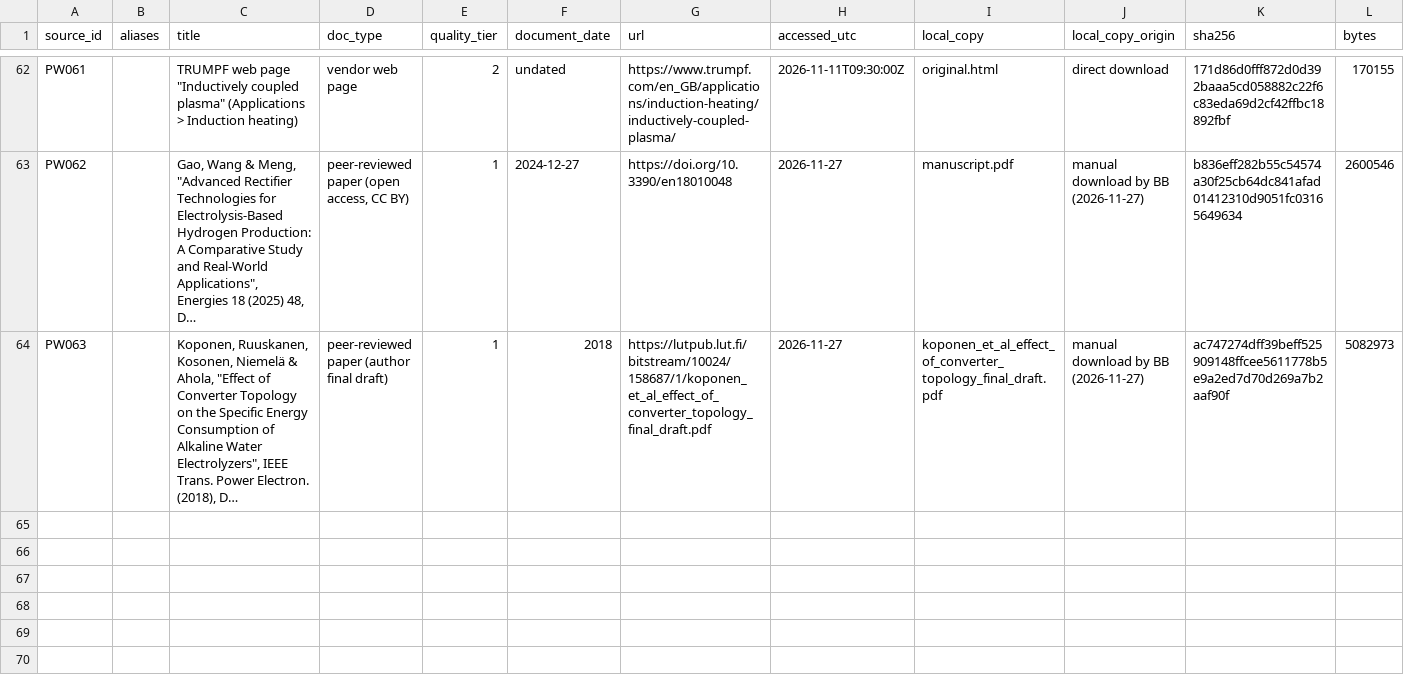
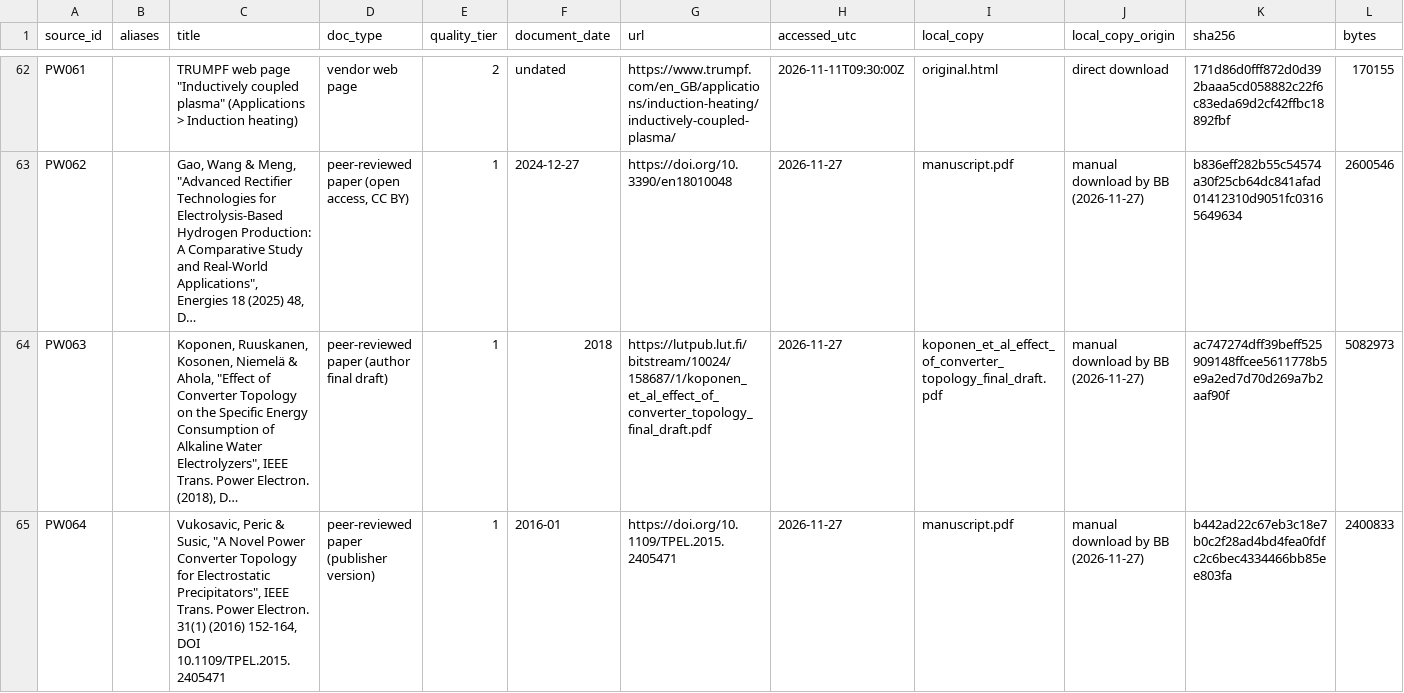
Before and after one commit to bulfinb/plasma-power-supply-constraints, a CSV file: power_systems/results/source_register.csv, drawn as a sheet; only a part is shown, gaps mark what is left out; long unchanged cells end in …; rows hold the shown columns only; the diff names each change by its address in the sheet, - before the commit and + after, or states it on an @@ line.

```diff
--- a/power_systems/results/source_register.csv
+++ b/power_systems/results/source_register.csv
+row 65: PW064 |  | Vukosavic, Peric & Susic, "A Novel Power Converter Topology for Electrostatic Precipitators", IEEE Trans. Power Electron. 31(1) (2016) 152-164, DOI 10.1109/TPEL.2015.2405471 | peer-reviewed paper (publisher version) | 1 | 2016-01 | https://doi.org/10.1109/TPEL.2015.2405471 | 2026-11-27 | manuscript.pdf | manual download by BB (2026-11-27) | b442ad22c67eb3c18e7b0c2f28ad4bd4fea0fdfc2c6bec4334466bb85ee803fa | 2400833
```
Also changed, not shown: human_checks/summary.csv, power_systems/results/supply_classes.csv, 9 other files.
